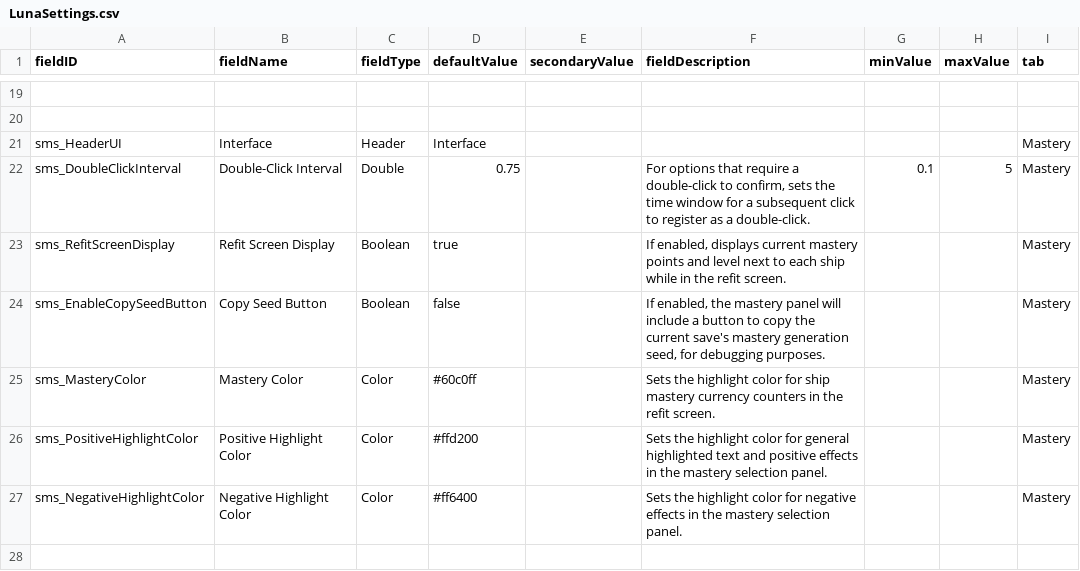
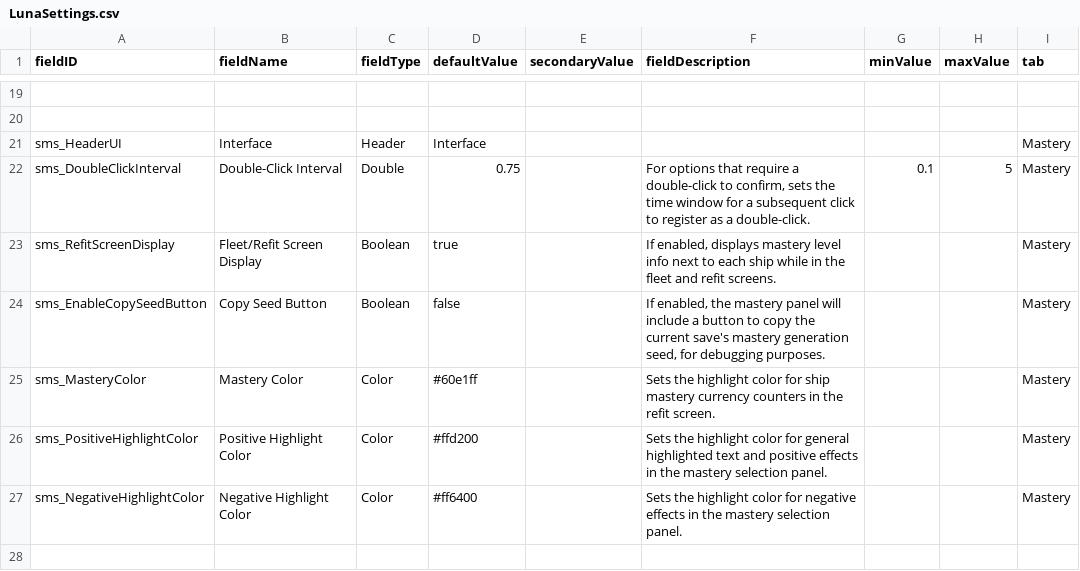
Before and after one commit to qcwxezda/Starsector-Ship-Mastery-System, a CSV file: data/config/LunaSettings.csv, drawn as a sheet; only a part is shown, gaps mark what is left out.

```diff
--- a/data/config/LunaSettings.csv
+++ b/data/config/LunaSettings.csv
@@ -32,5 +32,5 @@ sms_HeaderUI,Interface,Header,Interface,,,,,Mastery
 sms_DoubleClickInterval,Double-Click Interval,Double,0.75,,"For options that require a double-click to confirm, sets the time window for a subsequent click to register as a double-click.",0.1,5,Mastery
-sms_RefitScreenDisplay,Refit Screen Display,Boolean,true,,"If enabled, displays current mastery points and level next to each ship while in the refit screen.",,,Mastery
+sms_RefitScreenDisplay,Fleet/Refit Screen Display,Boolean,true,,"If enabled, displays mastery level info next to each ship while in the fleet and refit screens.",,,Mastery
 sms_EnableCopySeedButton,Copy Seed Button,Boolean,false,,"If enabled, the mastery panel will include a button to copy the current save's mastery generation seed, for debugging purposes.",,,Mastery
-sms_MasteryColor,Mastery Color,Color,#60c0ff,,Sets the highlight color for ship mastery currency counters in the refit screen.,,,Mastery
+sms_MasteryColor,Mastery Color,Color,#60e1ff,,Sets the highlight color for ship mastery currency counters in the refit screen.,,,Mastery
 sms_PositiveHighlightColor,Positive Highlight Color,Color,#ffd200,,Sets the highlight color for general highlighted text and positive effects in the mastery selection panel.,,,Mastery
```
Also changed, not shown: data/hullmods/hull_mods.csv, 21 other files.
